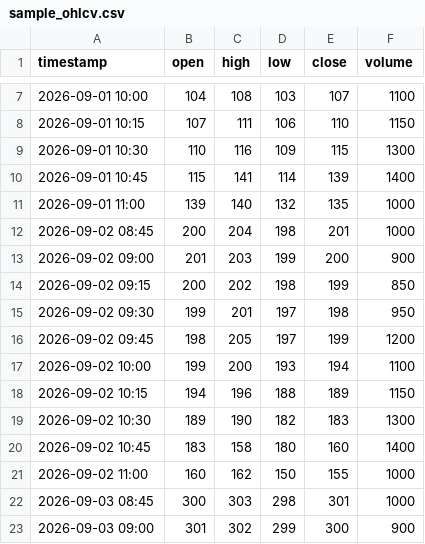
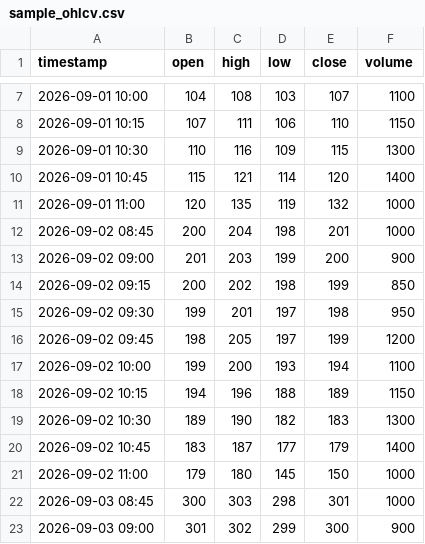
Before and after one commit to kabelogopane/Time-based-Trading-Robot, a CSV file: data/sample_ohlcv.csv, drawn as a sheet; only a part is shown, gaps mark what is left out.

Commit message:
Fix synthetic sample scenarios for setup and outcome testing

```diff
--- a/data/sample_ohlcv.csv
+++ b/data/sample_ohlcv.csv
@@ -9,4 +9,4 @@ timestamp,open,high,low,close,volume
 2026-09-01 10:30,110,116,109,115,1300
-2026-09-01 10:45,115,141,114,139,1400
-2026-09-01 11:00,139,140,132,135,1000
+2026-09-01 10:45,115,121,114,120,1400
+2026-09-01 11:00,120,135,119,132,1000
 2026-09-02 08:45,200,204,198,201,1000
@@ -19,4 +19,4 @@ timestamp,open,high,low,close,volume
 2026-09-02 10:30,189,190,182,183,1300
-2026-09-02 10:45,183,158,180,160,1400
-2026-09-02 11:00,160,162,150,155,1000
+2026-09-02 10:45,183,187,177,179,1400
+2026-09-02 11:00,179,180,145,150,1000
 2026-09-03 08:45,300,303,298,301,1000
```
